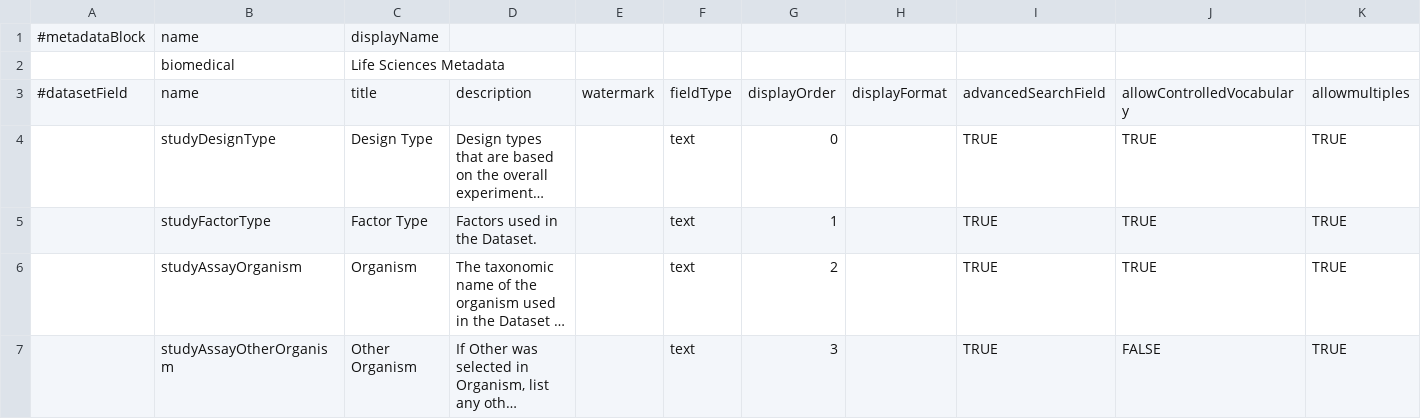
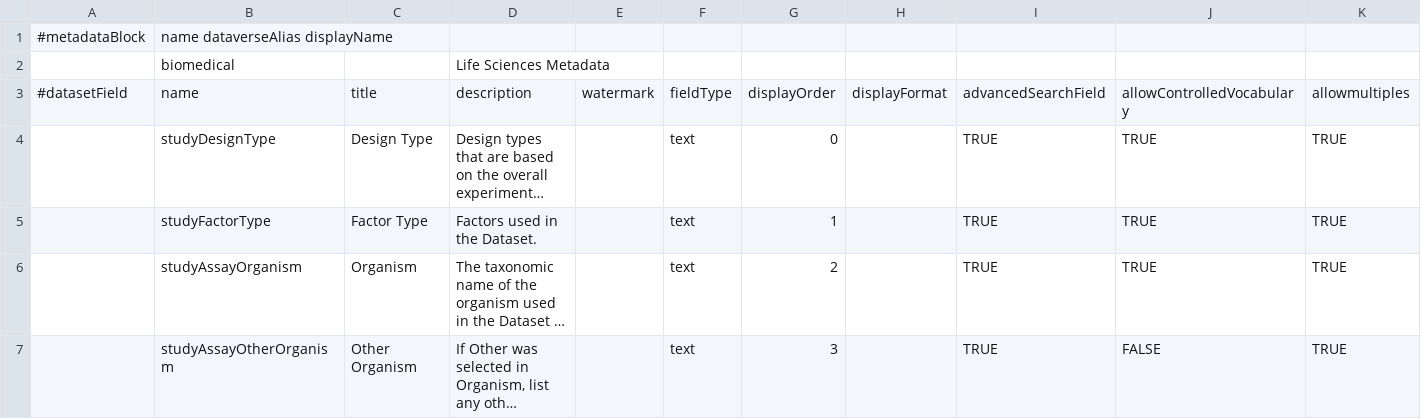
Before and after one commit to IQSS/dataverse, a TSV file: scripts/api/data/metadatablocks/biomedical.tsv, drawn as a sheet; only a part is shown; long unchanged cells end in …; removed rows and columns are numbered as before the commit, all else as after; rows hold the shown columns only; the diff names each change by its address in the sheet, - before the commit and + after, or states it on an @@ line.

```diff
--- a/scripts/api/data/metadatablocks/biomedical.tsv
+++ b/scripts/api/data/metadatablocks/biomedical.tsv
-row 1: #metadataBlock | name | displayName
-row 2:  | biomedical | Life Sciences Metadata
+row 1: #metadataBlock | name dataverseAlias displayName
+row 2:  | biomedical |  | Life Sciences Metadata
```
Also changed, not shown: scripts/api/data/metadatablocks/astrophysics.tsv, scripts/api/data/metadatablocks/citation.tsv, 15 other files.
